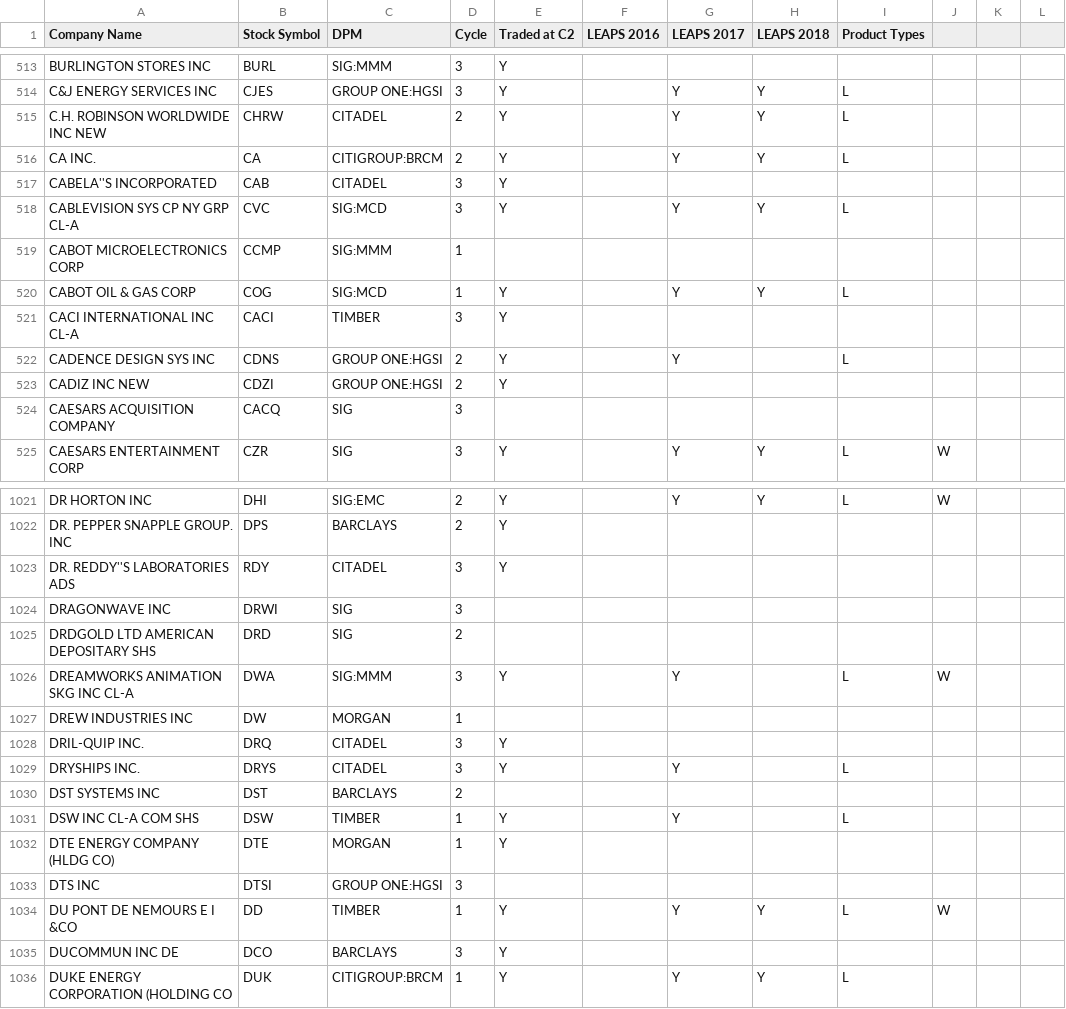
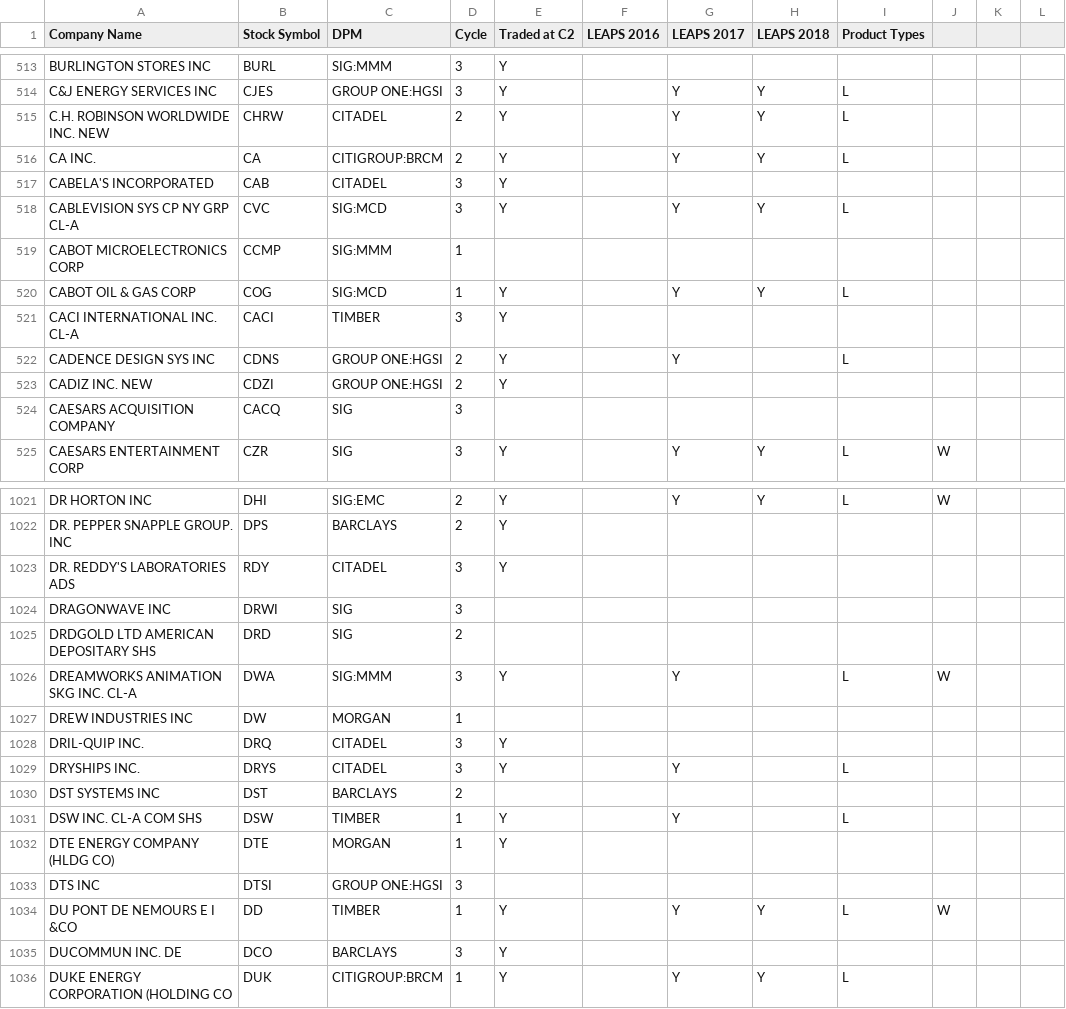
Before and after one commit to alexispurslane/The-Profit-Prophet, a CSV file: cboesymboldir2.csv, drawn as a sheet; only a part is shown, gaps mark what is left out; the diff covers the shown part only.

```diff
--- a/cboesymboldir2.csv
+++ b/cboesymboldir2.csv
@@ -514,2 +514,2 @@ BURLINGTON STORES  INC,BURL,SIG:MMM,3,Y,,,,
 C&J ENERGY SERVICES INC,CJES,GROUP ONE:HGSI,3,Y,,Y,Y,L,
-C.H. ROBINSON WORLDWIDE INC NEW,CHRW,CITADEL,2,Y,,Y,Y,L,
+C.H. ROBINSON WORLDWIDE INC. NEW,CHRW,CITADEL,2,Y,,Y,Y,L,
@@ -517,2 +517,2 @@ CA  INC.,CA,CITIGROUP:BRCM,2,Y,,Y,Y,L,
-CABELA''S INCORPORATED,CAB,CITADEL,3,Y,,,,
+CABELA'S INCORPORATED,CAB,CITADEL,3,Y,,,,
 CABLEVISION SYS CP NY GRP CL-A,CVC,SIG:MCD,3,Y,,Y,Y,L,
@@ -520,5 +520,5 @@ CABOT MICROELECTRONICS CORP,CCMP,SIG:MMM,1,,,,,
 CABOT OIL & GAS CORP,COG,SIG:MCD,1,Y,,Y,Y,L,
-CACI INTERNATIONAL INC CL-A,CACI,TIMBER,3,Y,,,,
+CACI INTERNATIONAL INC. CL-A,CACI,TIMBER,3,Y,,,,
 CADENCE DESIGN SYS INC,CDNS,GROUP ONE:HGSI,2,Y,,Y,,L,
-CADIZ INC NEW,CDZI,GROUP ONE:HGSI,2,Y,,,,
+CADIZ INC. NEW,CDZI,GROUP ONE:HGSI,2,Y,,,,
 CAESARS ACQUISITION COMPANY,CACQ,SIG,3,,,,,
@@ -1022,6 +1022,6 @@ DR HORTON INC,DHI,SIG:EMC,2,Y,,Y,Y,L,W,
 DR. PEPPER SNAPPLE GROUP. INC,DPS,BARCLAYS,2,Y,,,,
-DR. REDDY''S LABORATORIES ADS,RDY,CITADEL,3,Y,,,,
+DR. REDDY'S LABORATORIES ADS,RDY,CITADEL,3,Y,,,,
 DRAGONWAVE INC,DRWI,SIG,3,,,,,
 DRDGOLD LTD AMERICAN DEPOSITARY SHS,DRD,SIG,2,,,,,
-DREAMWORKS ANIMATION SKG INC CL-A,DWA,SIG:MMM,3,Y,,Y,,L,W,
+DREAMWORKS ANIMATION SKG INC. CL-A,DWA,SIG:MMM,3,Y,,Y,,L,W,
 DREW INDUSTRIES INC,DW,MORGAN,1,,,,,
@@ -1030,3 +1030,3 @@ DRYSHIPS INC.,DRYS,CITADEL,3,Y,,Y,,L,
 DST SYSTEMS INC,DST,BARCLAYS,2,,,,,
-DSW INC CL-A COM SHS,DSW,TIMBER,1,Y,,Y,,L,
+DSW INC. CL-A COM SHS,DSW,TIMBER,1,Y,,Y,,L,
 DTE ENERGY COMPANY (HLDG CO),DTE,MORGAN,1,Y,,,,
@@ -1034,3 +1034,3 @@ DTS INC,DTSI,GROUP ONE:HGSI,3,,,,,
 DU PONT DE NEMOURS E I &CO,DD,TIMBER,1,Y,,Y,Y,L,W,
-DUCOMMUN INC DE,DCO,BARCLAYS,3,Y,,,,
+DUCOMMUN INC. DE,DCO,BARCLAYS,3,Y,,,,
 DUKE ENERGY CORPORATION (HOLDING CO,DUK,CITIGROUP:BRCM,1,Y,,Y,Y,L,
```
Also changed, not shown: 138 edited cells elsewhere in this file, 1 other file.
